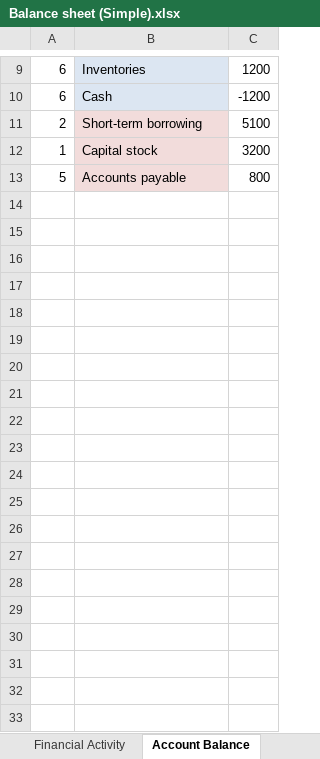
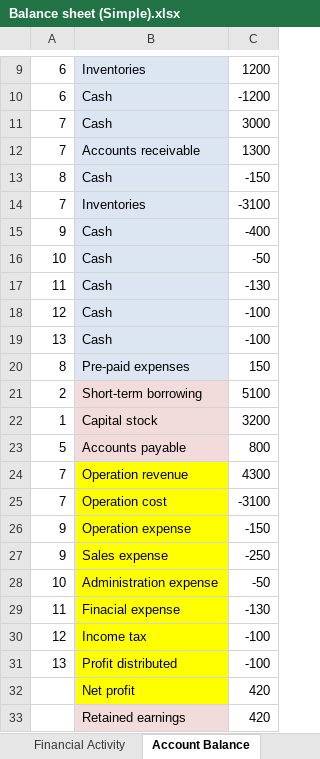
Before and after one commit to leonli0912/Document, an Excel workbook: Finance/Balance sheet (Simple).xlsx, sheet Account Balance, drawn as a sheet; only a part is shown, gaps mark what is left out; values as stored, in another font and other column widths than the file's, no borders; the diff names each change by its address in the sheet, - before the commit and + after, or states it on an @@ line.

```diff
--- a/Finance/Balance sheet (Simple).xlsx (sheet Account Balance)
+++ b/Finance/Balance sheet (Simple).xlsx (sheet Account Balance)
+row 11: 7 | Cash | 3000
+row 12: 7 | Accounts receivable | 1300
+row 13: 8 | Cash | -150
+row 14: 7 | Inventories | -3100
+row 15: 9 | Cash | -400
+row 16: 10 | Cash | -50
+row 17: 11 | Cash | -130
+row 18: 12 | Cash | -100
+row 19: 13 | Cash | -100
+row 20: 8 | Pre-paid expenses | 150
+row 24: 7 | Operation revenue | 4300
+row 25: 7 | Operation cost | -3100
+row 26: 9 | Operation expense | -150
+row 27: 9 | Sales expense | -250
+row 28: 10 | Administration expense | -50
+row 29: 11 | Finacial expense | -130
+row 30: 12 | Income tax | -100
+row 31: 13 | Profit distributed | -100
+row 32:  | Net profit | 420
+row 33:  | Retained earnings | 420
```
Also changed, not shown: sheet Balance sheet, sheet Financial Activity, charts or pictures, 1 other file.
